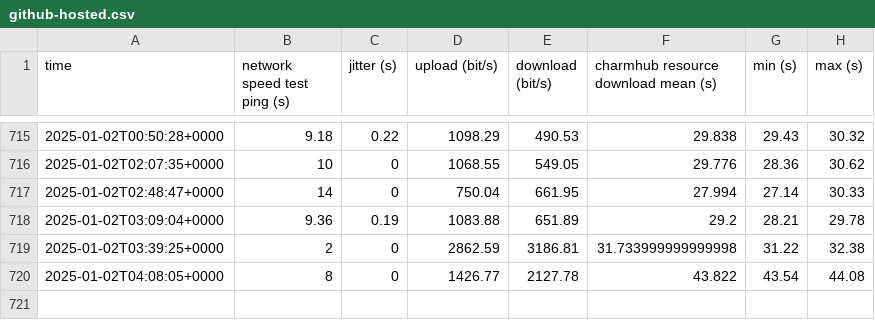
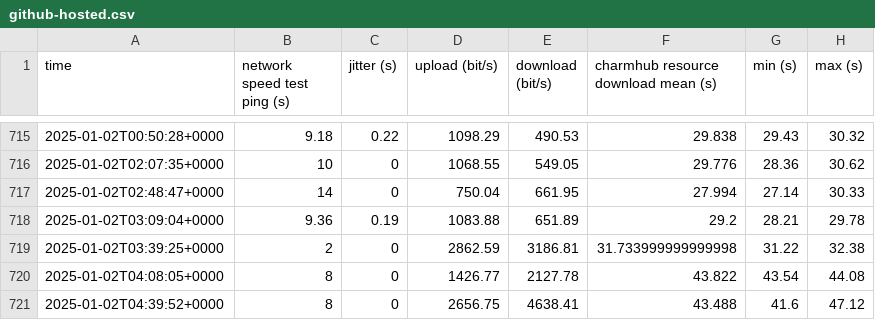
Before and after one commit to canonical/self-hosted-runner-performance-benchmark, a CSV file: results/v1/github-hosted.csv, drawn as a sheet; only a part is shown, gaps mark what is left out.

```diff
--- a/results/v1/github-hosted.csv
+++ b/results/v1/github-hosted.csv
@@ -720 +720,2 @@ time,network speed test ping (s),jitter (s),upload (bit/s),download (bit/s),char
 2025-01-02T04:08:05+0000,8,0,1426.77,2127.78,43.822,43.54,44.08,
+2025-01-02T04:39:52+0000,8,0,2656.75,4638.41,43.488,41.6,47.12,
```
Also changed, not shown: results/v1/self-hosted-amd.csv, results/v1/self-hosted-arm.csv, 4 other files.
